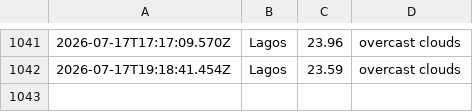
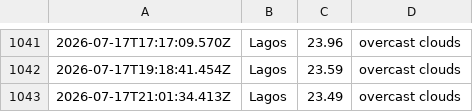
Before and after one commit to Obiuno/waether-api, a CSV file: data/weather_log.csv, drawn as a sheet; only a part is shown, gaps mark what is left out; the diff names each change by its address in the sheet, - before the commit and + after, or states it on an @@ line.

```diff
--- a/data/weather_log.csv
+++ b/data/weather_log.csv
+row 1043: 2026-07-17T21:01:34.413Z | Lagos | 23.49 | overcast clouds
```
Also changed, not shown: 1 other file.
